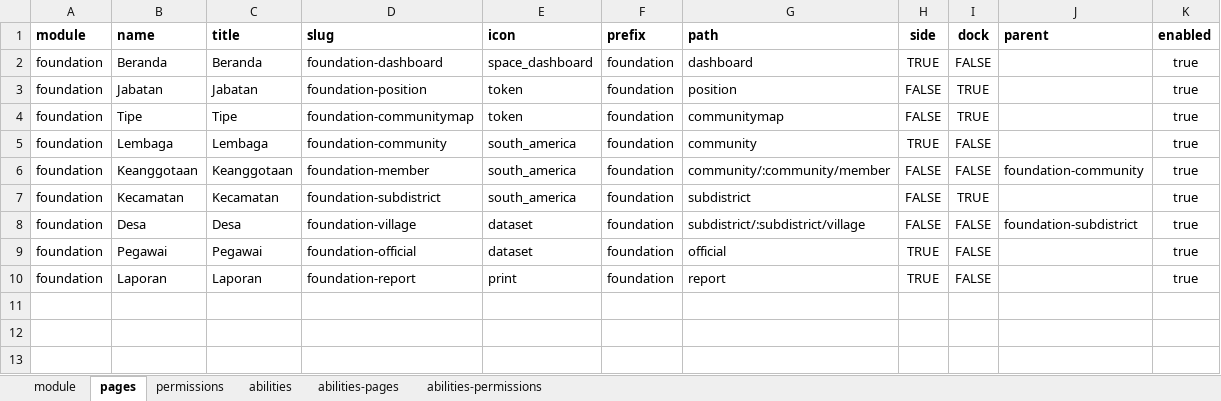
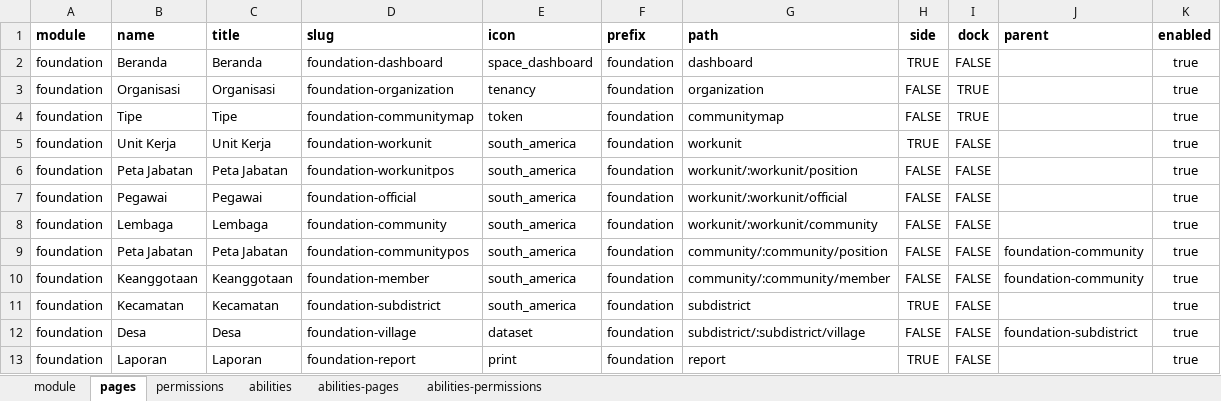
Before and after one commit to siruhay/mod-foundation, an Excel workbook: database/masters/base-seeder.xlsx, sheet pages, drawn as a sheet; values as stored, in another font and other column widths than the file's, no borders; removed rows and columns are numbered as before the commit, all else as after; the diff names each change by its address in the sheet, - before the commit and + after, or states it on an @@ line.

Commit message:
update

```diff
--- a/database/masters/base-seeder.xlsx (sheet pages)
+++ b/database/masters/base-seeder.xlsx (sheet pages)
-B3 (name): Jabatan
+B3 (name): Organisasi
-C3 (title): Jabatan
+C3 (title): Organisasi
-D3 (slug): foundation-position
+D3 (slug): foundation-organization
-E3 (icon): token
+E3 (icon): tenancy
-G3 (path): position
+G3 (path): organization
+row 5: foundation | Unit Kerja | Unit Kerja | foundation-workunit | south_america | foundation | workunit | TRUE | FALSE |  | true
+row 6: foundation | Peta Jabatan | Peta Jabatan | foundation-workunitpos | south_america | foundation | workunit/:workunit/position | FALSE | FALSE |  | true
+row 7: foundation | Pegawai | Pegawai | foundation-official | south_america | foundation | workunit/:workunit/official | FALSE | FALSE |  | true
-G8 (path): community
+G8 (path): workunit/:workunit/community
-H8 (side): TRUE
+H8 (side): FALSE
+row 9: foundation | Peta Jabatan | Peta Jabatan | foundation-communitypos | south_america | foundation | community/:community/position | FALSE | FALSE | foundation-community | true
-H11 (side): FALSE
+H11 (side): TRUE
-I11 (dock): TRUE
+I11 (dock): FALSE
-row 9: foundation | Pegawai | Pegawai | foundation-official | dataset | foundation | official | TRUE | FALSE |  | true
```
Also changed, not shown: sheet abilities-permissions, sheet permissions, sheet abilities-pages.
